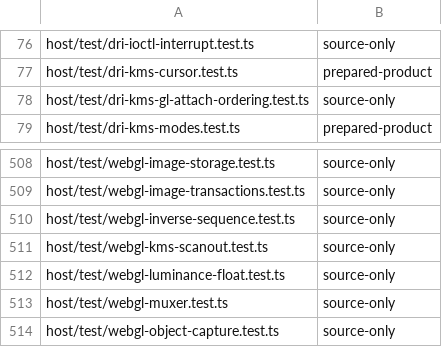
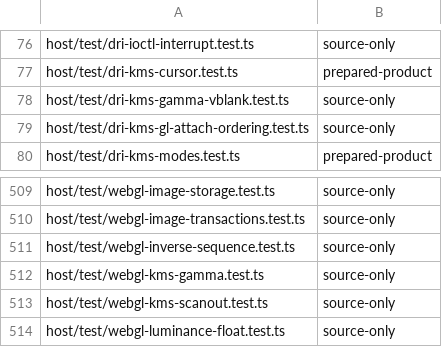
Before and after one commit to Automattic/kandelo, a TSV file: scripts/ci-vitest-evidence-classes.tsv, drawn as a sheet; only a part is shown, gaps mark what is left out; the shorter side is filled out with more unchanged rows.

Commit message:
Graphics: Implement legacy KMS gamma as a real CRTC color stage
The virtual CRTC reported gamma_size 0 and refused SETGAMMA with ENOSYS,
so legacy clients (wlroots' legacy backend, IGT kms_color's legacy-gamma
tests, X servers) could not set or read a gamma ramp. That was an
ordinary platform gap, not a host boundary.

The kernel now keeps a 256-entry legacy ramp per channel, reported by
GETCRTC, initialized to the identity i << 8 and served by GETGAMMA and
the master-only SETGAMMA with drm_color_mgmt.c's errnos and per-channel
copy order. A complete SETGAMMA installs a kernel-owned GAMMA_LUT blob
of drm_color_lut entries, as drm_atomic_helper_legacy_gamma_set does.
The CRTC exposes GAMMA_LUT and the immutable GAMMA_LUT_SIZE, and a
master may set GAMMA_LUT to 0 or any 256-entry blob. The CRTC holds a
reference on the blob it uses, so the blob outlives its creator's
destroy or close.

Every LUT change reaches the host through the new kernel-host import
host_kms_set_gamma (snapshot regenerated). The host applies the LUT to
the CRTC output after blending the cursor plane, as hardware does, on
every presenter: the 2D blit, the WebGL2 scanout presenter, GPU
readback, direct GPU scanout, the SETCRTC flip onto a GL-owned canvas,
and EGL window presents. The cursor overlay stands down while the
stage is active, and a GL-owned CRTC's last frame is kept so a new LUT
or a moved cursor still shows when the guest presents nothing more.
Node and browser share this code.

```diff
--- a/scripts/ci-vitest-evidence-classes.tsv
+++ b/scripts/ci-vitest-evidence-classes.tsv
@@ -77,2 +77,3 @@ host/test/dri-ioctl-interrupt.test.ts	source-only
 host/test/dri-kms-cursor.test.ts	prepared-product
+host/test/dri-kms-gamma-vblank.test.ts	source-only
 host/test/dri-kms-gl-attach-ordering.test.ts	source-only
@@ -510,2 +511,3 @@ host/test/webgl-image-transactions.test.ts	source-only
 host/test/webgl-inverse-sequence.test.ts	source-only
+host/test/webgl-kms-gamma.test.ts	source-only
 host/test/webgl-kms-scanout.test.ts	source-only
```
Also changed, not shown: 17 other files.
